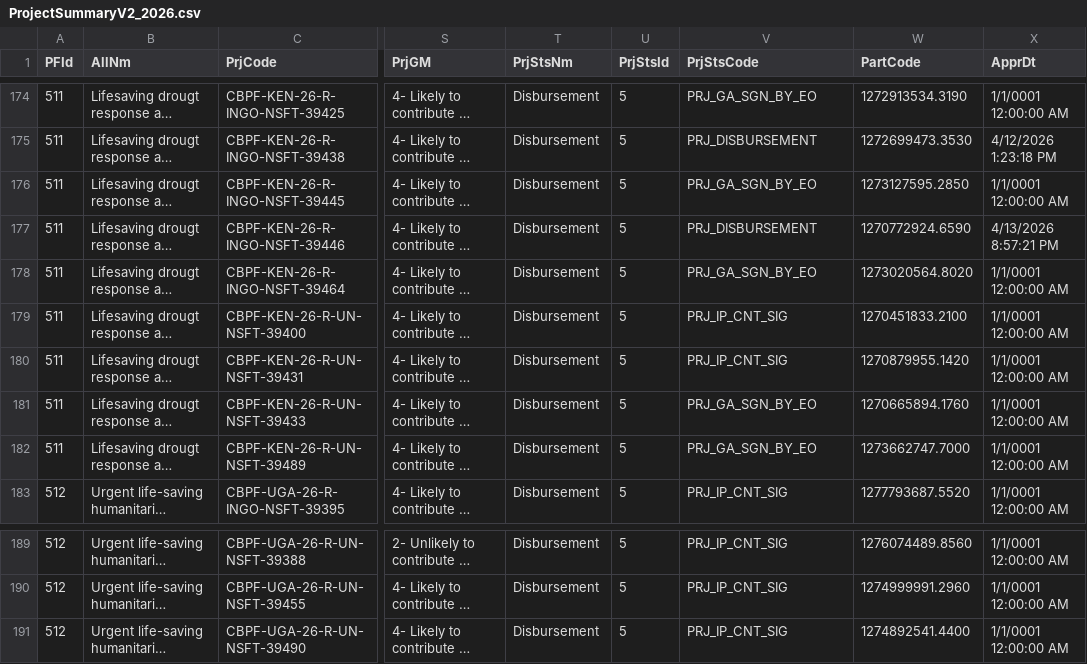
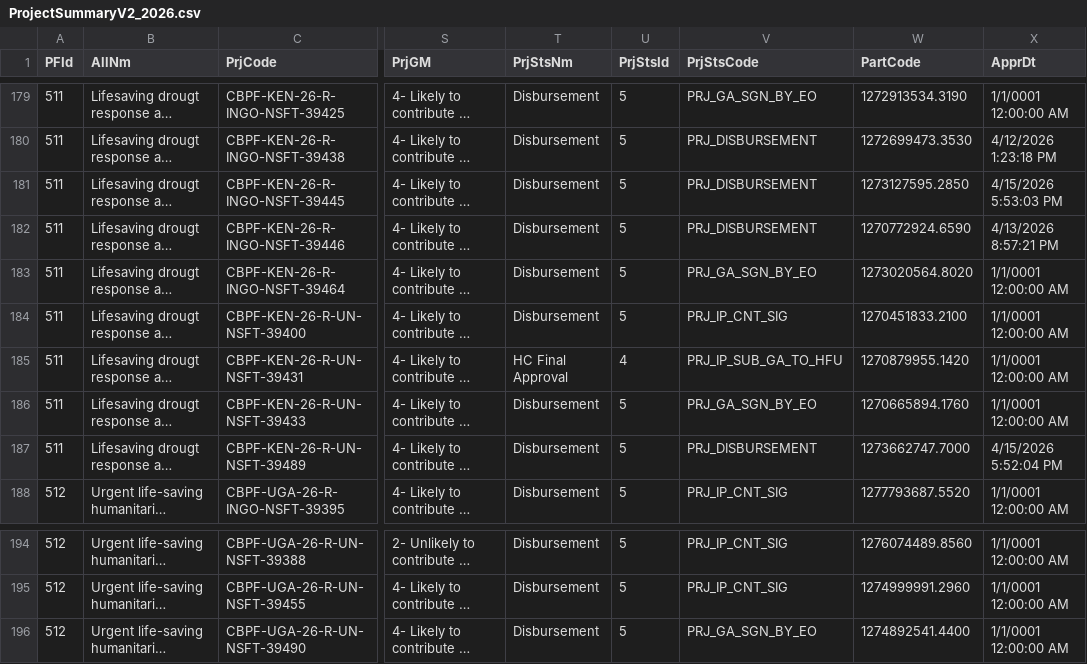
Before and after one commit to CBPFGMS/cbpfgms-data, a CSV file: utils/FT_allocations_overview_static/data/ProjectSummaryV2_2026.csv, drawn as a sheet; only a part is shown, gaps mark what is left out; long unchanged cells end in …; addresses are those after the commit; the diff covers the shown part only; the diff names each change by its address in the sheet, - before the commit and + after, or states it on an @@ line.

```diff
--- a/utils/FT_allocations_overview_static/data/ProjectSummaryV2_2026.csv
+++ b/utils/FT_allocations_overview_static/data/ProjectSummaryV2_2026.csv
-V181 (PrjStsCode): PRJ_GA_SGN_BY_EO
+V181 (PrjStsCode): PRJ_DISBURSEMENT
-X181 (ApprDt): 1/1/0001 12:00:00 AM
+X181 (ApprDt): 4/15/2026 5:53:03 PM
-T185 (PrjStsNm): Disbursement
+T185 (PrjStsNm): HC Final Approval
-U185 (PrjStsId): 5
+U185 (PrjStsId): 4
-V185 (PrjStsCode): PRJ_IP_CNT_SIG
+V185 (PrjStsCode): PRJ_IP_SUB_GA_TO_HFU
-V187 (PrjStsCode): PRJ_GA_SGN_BY_EO
+V187 (PrjStsCode): PRJ_DISBURSEMENT
-X187 (ApprDt): 1/1/0001 12:00:00 AM
+X187 (ApprDt): 4/15/2026 5:52:04 PM
-V196 (PrjStsCode): PRJ_IP_CNT_SIG
+V196 (PrjStsCode): PRJ_GA_SGN_BY_EO
```
Also changed, not shown: 5 added rows and 67 edited cells elsewhere in this file, 2 other files.
